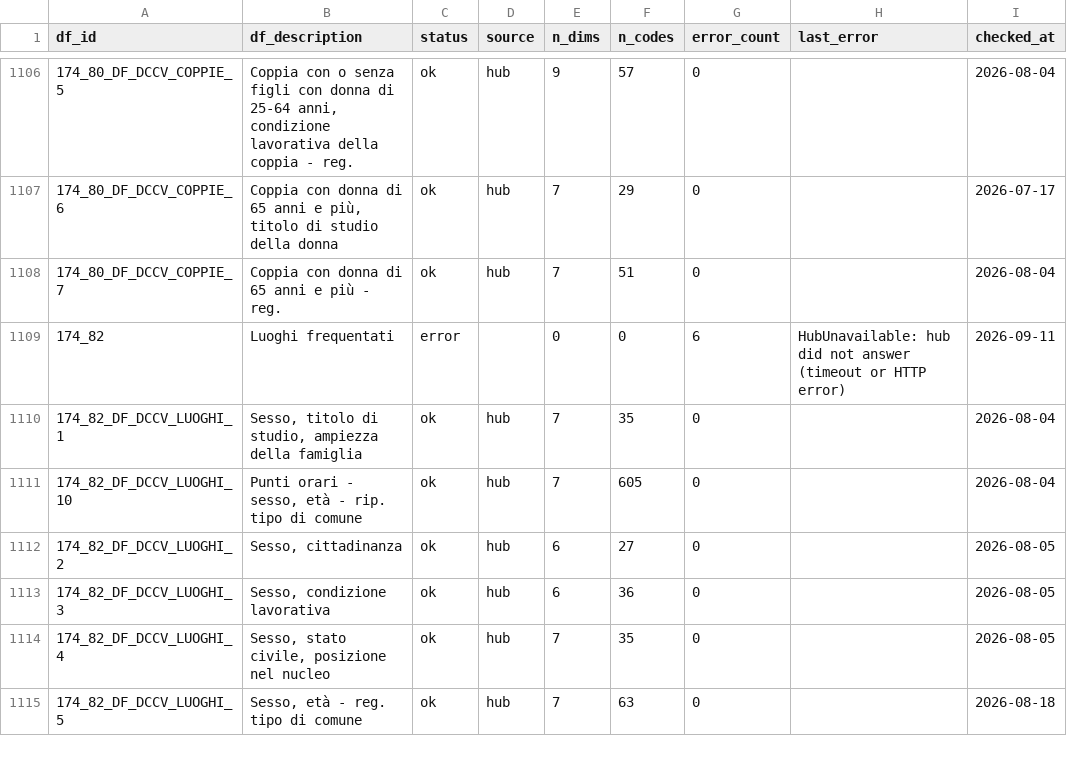
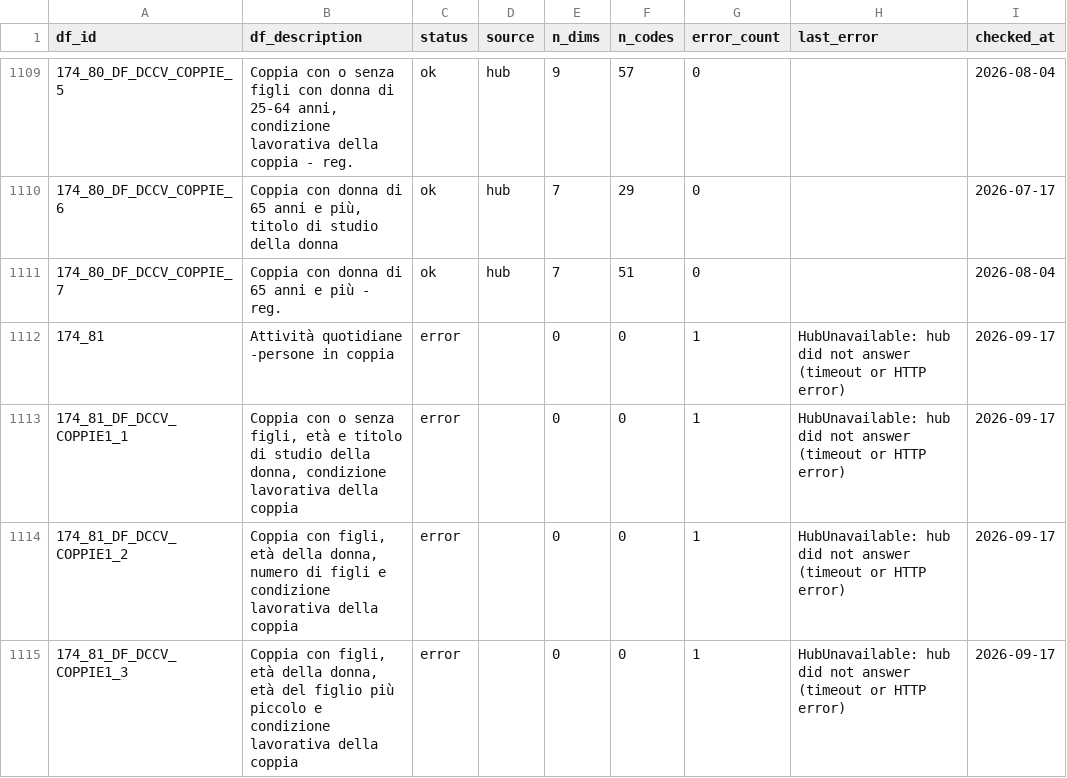
Before and after one commit to ondata/opensdmx, a CSV file: data/constraints/istat_status.csv, drawn as a sheet; only a part is shown, gaps mark what is left out; the shorter side is filled out with more unchanged rows; the diff covers the shown part only.

```diff
--- a/data/constraints/istat_status.csv
+++ b/data/constraints/istat_status.csv
@@ -1108 +1111,5 @@ df_id,df_description,status,source,n_dims,n_codes,error_count,last_error,checked
 174_80_DF_DCCV_COPPIE_7,Coppia con donna di 65 anni e più - reg.,ok,hub,7,51,0,"",2026-08-04
+174_81,Attività quotidiane -persone in coppia,error,"",0,0,1,HubUnavailable: hub did not answer (timeout or HTTP error),2026-09-17
+174_81_DF_DCCV_COPPIE1_1,"Coppia con o senza figli, età e titolo di studio della donna, condizione lavorativa della coppia",error,"",0,0,1,HubUnavailable: hub did not answer (timeout or HTTP error),2026-09-17
+174_81_DF_DCCV_COPPIE1_2,"Coppia con figli, età della donna, numero di figli e condizione lavorativa della coppia",error,"",0,0,1,HubUnavailable: hub did not answer (timeout or HTTP error),2026-09-17
+174_81_DF_DCCV_COPPIE1_3,"Coppia con figli, età della donna, età del figlio più piccolo e condizione lavorativa della coppia",error,"",0,0,1,HubUnavailable: hub did not answer (timeout or HTTP error),2026-09-17
```
Also changed, not shown: 9 added rows elsewhere in this file, data/constraints/istat_territorial.csv, 1 other file.
